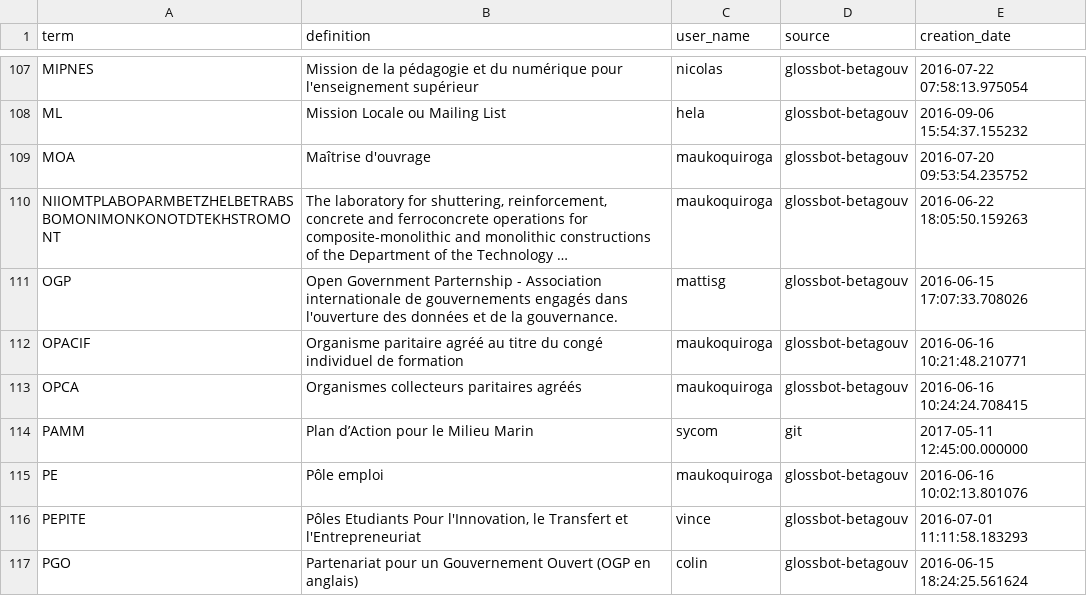
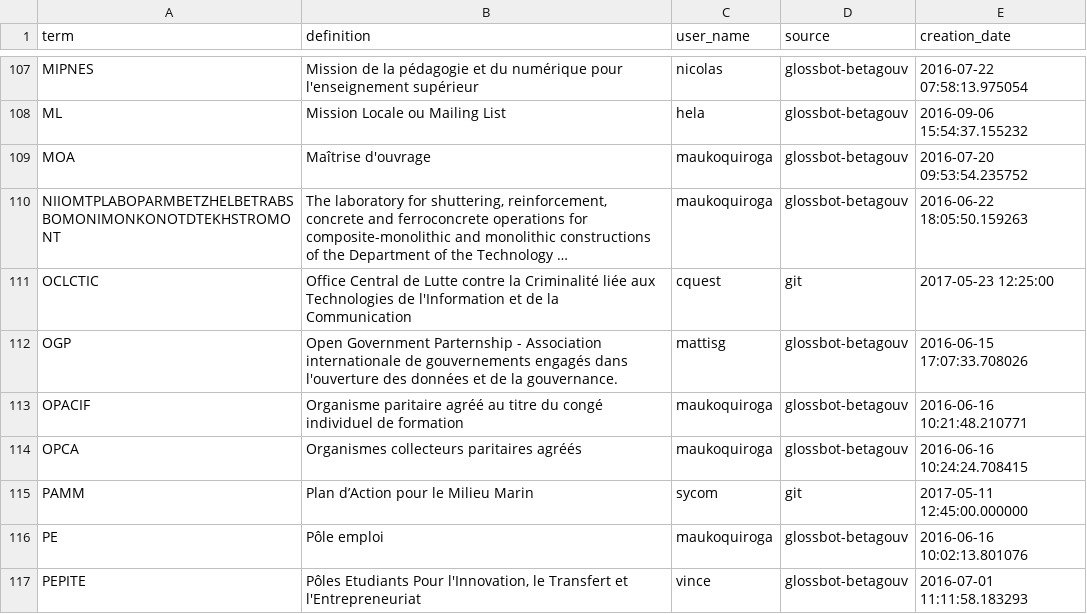
Before and after one commit to michelbl/RCAUAF, a CSV file: glossary.csv, drawn as a sheet; only a part is shown, gaps mark what is left out; the shorter side is filled out with more unchanged rows; long unchanged cells end in …; the diff names each change by its address in the sheet, - before the commit and + after, or states it on an @@ line.

Commit message:
OCLCTIC

```diff
--- a/glossary.csv
+++ b/glossary.csv
+row 111: OCLCTIC | Office Central de Lutte contre la Criminalité liée aux Technologies de l'Information et de la Communication | cquest | git | 2017-05-23 12:25:00
```
